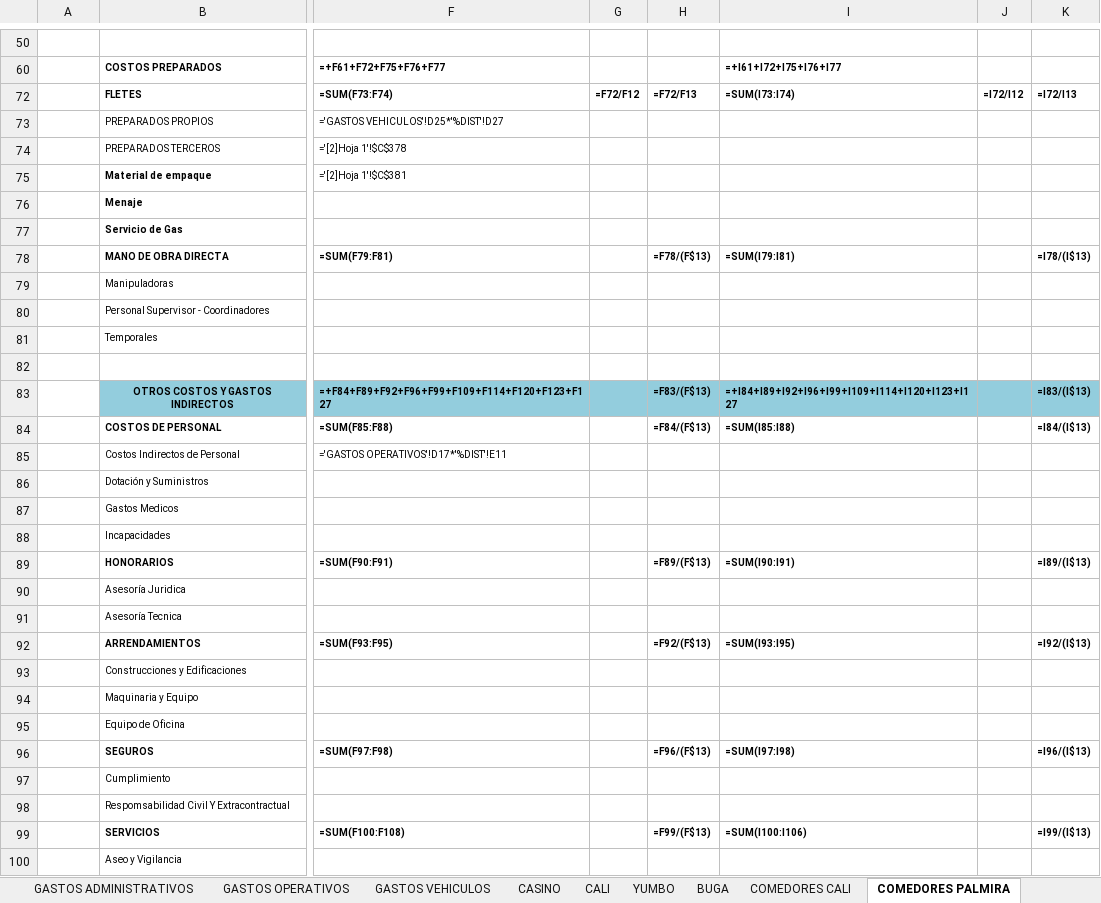
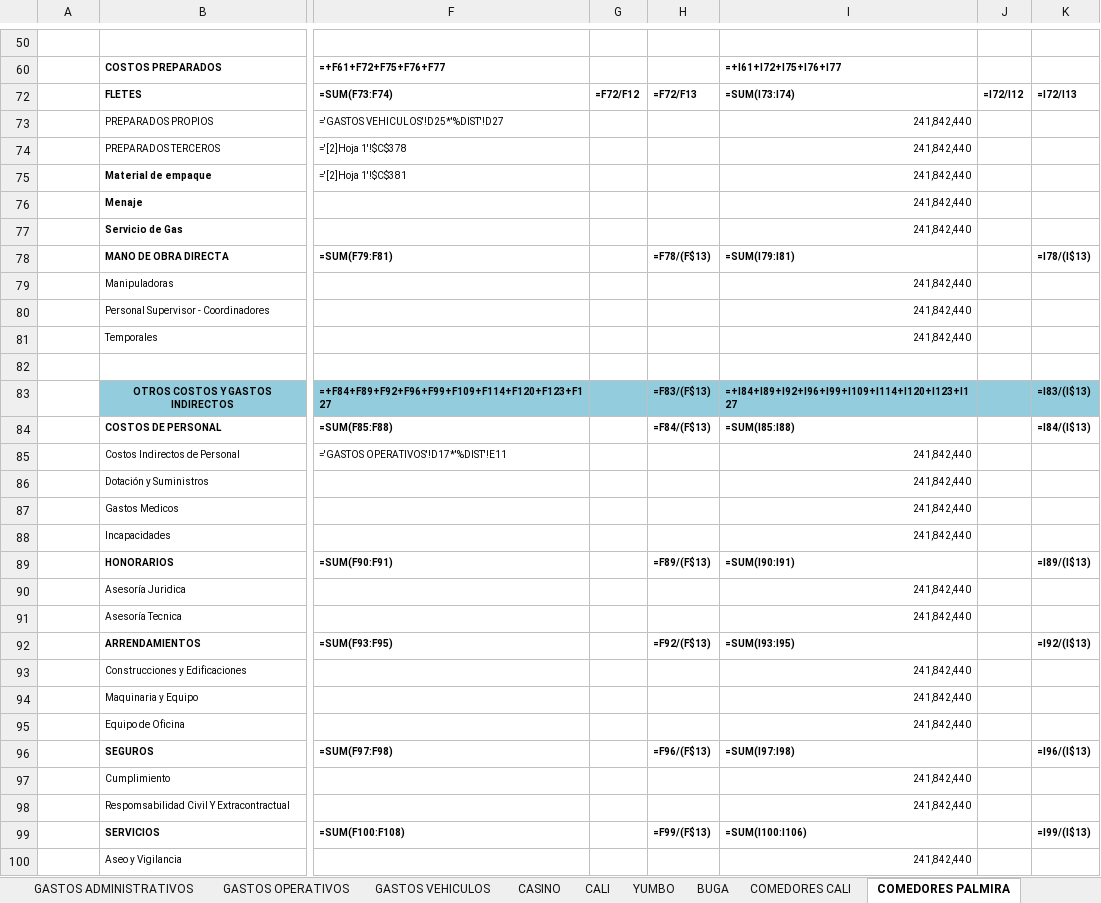
Before and after one commit to erpplaneacion-eng/adriana, an Excel workbook: INFORME REAL_2026 - FORMATO VERSION ORIGINAL.xlsx, sheet COMEDORES PALMIRA, drawn as a sheet; only a part is shown, gaps mark what is left out; values as stored, in another font and other column widths than the file's, no borders; formulas without a stored value are shown as written; the diff covers the shown part only; the diff names each change by its address in the sheet, - before the commit and + after, or states it on an @@ line.

```diff
--- a/INFORME REAL_2026 - FORMATO VERSION ORIGINAL.xlsx (sheet COMEDORES PALMIRA)
+++ b/INFORME REAL_2026 - FORMATO VERSION ORIGINAL.xlsx (sheet COMEDORES PALMIRA)
-I73:I77: (empty)
+I73:I77: 241,842,440
-I79:I81: (empty)
+I79:I81: 241,842,440
-I85:I88: (empty)
+I85:I88: 241,842,440
-I90:I91: (empty)
+I90:I91: 241,842,440
-I93:I95: (empty)
+I93:I95: 241,842,440
-I97:I98: (empty)
+I97:I98: 241,842,440
-I100: (empty)
+I100: 241,842,440
```
Also changed, not shown: 51 edited cells elsewhere in this sheet, sheet COMEDORES CALI, hidden cells, 2 other files.
